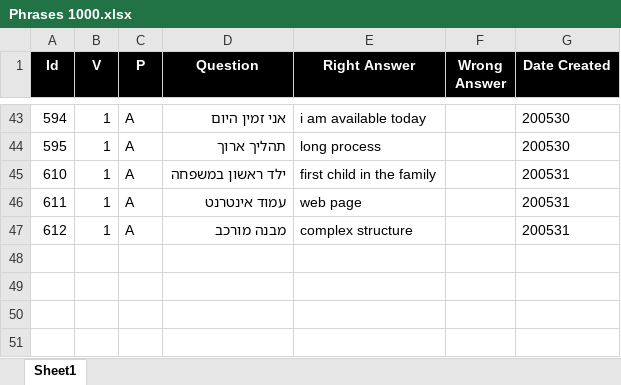
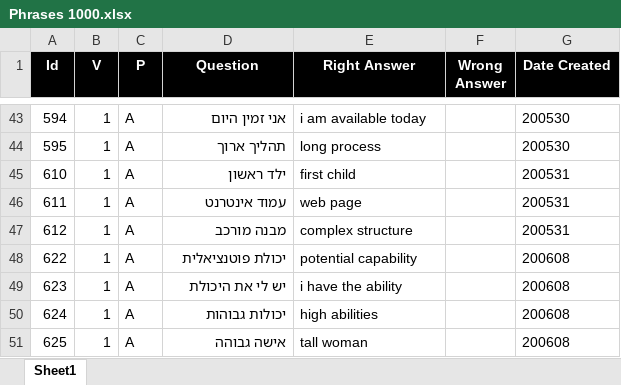
Before and after one commit to valdas1966/myq, an Excel workbook: Questions/English/Phrases 1000.xlsx, sheet Sheet1, drawn as a sheet; only a part is shown, gaps mark what is left out; values as stored, in another font and other column widths than the file's, no borders; conditional formats not drawn; the diff names each change by its address in the sheet, - before the commit and + after, or states it on an @@ line.

```diff
--- a/Questions/English/Phrases 1000.xlsx (sheet Sheet1)
+++ b/Questions/English/Phrases 1000.xlsx (sheet Sheet1)
-D45 (Question): ילד ראשון במשפחה
+D45 (Question): ילד ראשון
-E45 (Right Answer): first child in the family
+E45 (Right Answer): first child
+row 48: 622 | 1 | A | יכולת פוטנציאלית | potential capability |  | 200608
+row 49: 623 | 1 | A | יש לי את היכולת | i have the ability |  | 200608
+row 50: 624 | 1 | A | יכולות גבוהות | high abilities |  | 200608
+row 51: 625 | 1 | A | אישה גבוהה | tall woman |  | 200608
```
Also changed, not shown: Questions/English/Definitions 1000.xlsx, Questions/English/Mathematics.xlsx, 35 other files.
